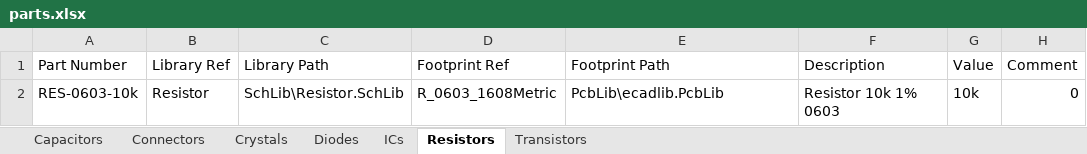
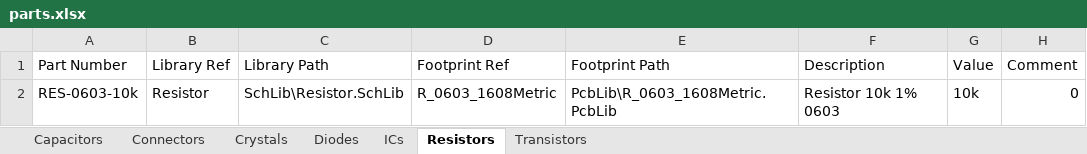
Before and after one commit to oliBrowne/PCBLIVINGLIBRARY, an Excel workbook: out/altium/parts.xlsx, sheet Resistors, drawn as a sheet; only a part is shown; values as stored, in another font and other column widths than the file's, no borders; the diff names each change by its address in the sheet, - before the commit and + after, or states it on an @@ line.

```diff
--- a/out/altium/parts.xlsx (sheet Resistors)
+++ b/out/altium/parts.xlsx (sheet Resistors)
-E2 (Footprint Path): PcbLib\ecadlib.PcbLib
+E2 (Footprint Path): PcbLib\R_0603_1608Metric.PcbLib
```
Also changed, not shown: sheet ICs, sheet Connectors, sheet Crystals, sheet Diodes, sheet Transistors, sheet Capacitors, 11 other files.
